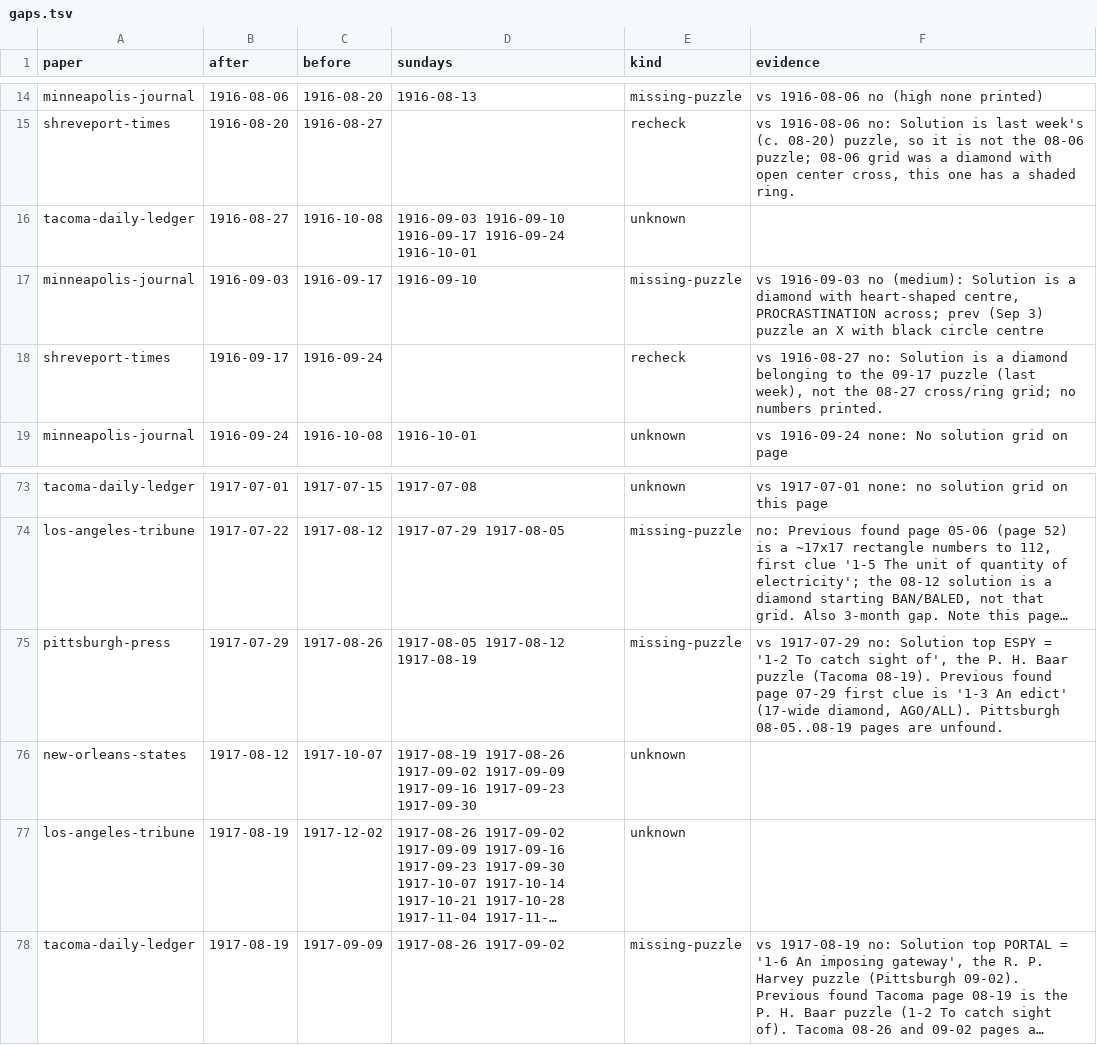
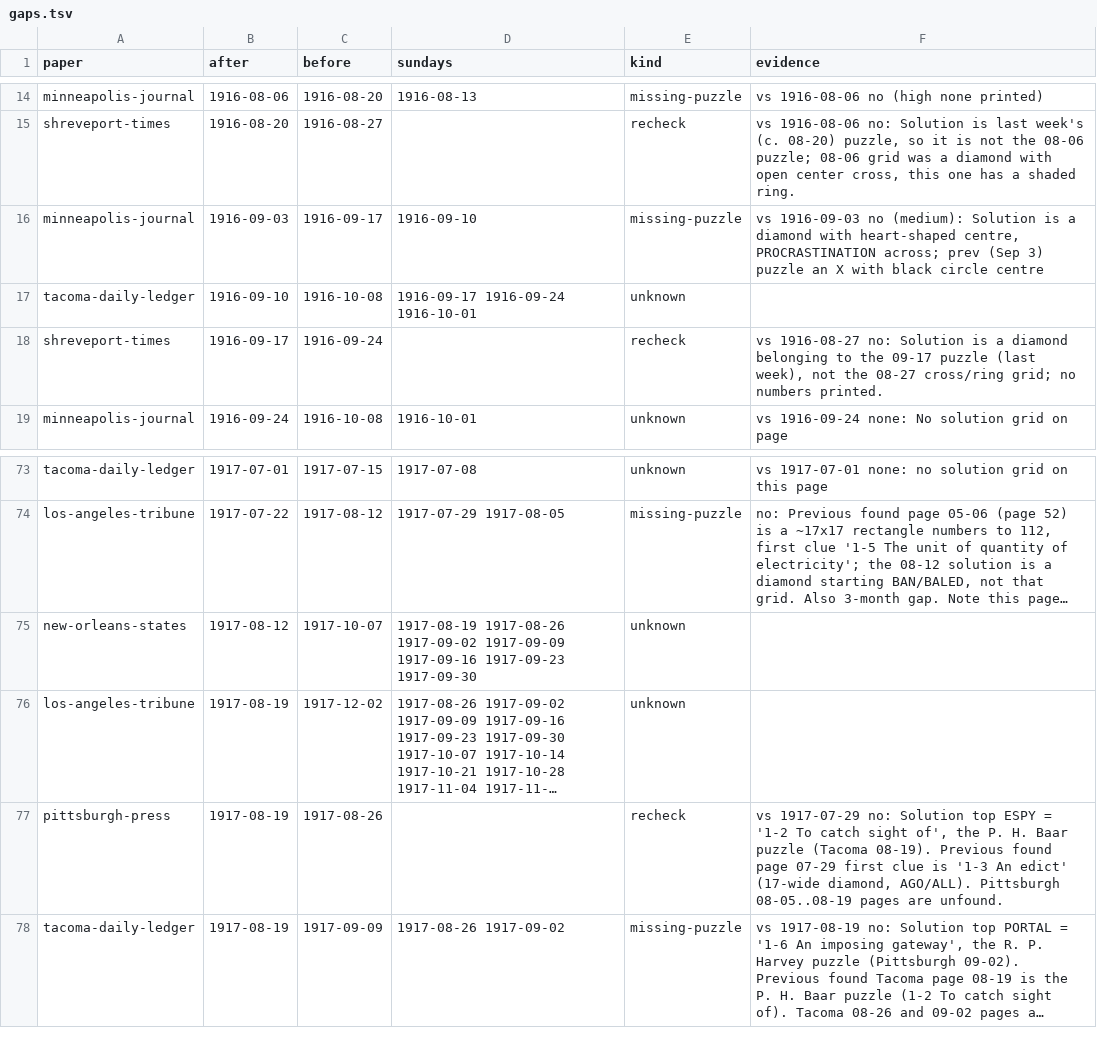
Before and after one commit to EveryPuzzleProject/newyorkworld, a TSV file: gaps.tsv, drawn as a sheet; only a part is shown, gaps mark what is left out; long unchanged cells end in …; removed rows and columns are numbered as before the commit, all else as after; the diff names each change by its address in the sheet, - before the commit and + after, or states it on an @@ line.

```diff
--- a/gaps.tsv
+++ b/gaps.tsv
-row 16: tacoma-daily-ledger | 1916-08-27 | 1916-10-08 | 1916-09-03 1916-09-10 1916-09-17 1916-09-24 1916-10-01 | unknown
+row 17: tacoma-daily-ledger | 1916-09-10 | 1916-10-08 | 1916-09-17 1916-09-24 1916-10-01 | unknown
-row 75: pittsburgh-press | 1917-07-29 | 1917-08-26 | 1917-08-05 1917-08-12 1917-08-19 | missing-puzzle | vs 1917-07-29 no: Solution top ESPY = '1-2 To catch sight of', the P. H. Baar puzzle (Tacoma 08-19). Previous found page 07-29 first clue is '1-3 An edict' (17-wide diamond, AGO/ALL). Pittsburgh 08-05..08-19 pages are unfound.
+row 77: pittsburgh-press | 1917-08-19 | 1917-08-26 |  | recheck | vs 1917-07-29 no: Solution top ESPY = '1-2 To catch sight of', the P. H. Baar puzzle (Tacoma 08-19). Previous found page 07-29 first clue is '1-3 An edict' (17-wide diamond, AGO/ALL). Pittsburgh 08-05..08-19 pages are unfound.
```
Also changed, not shown: printings.tsv.
